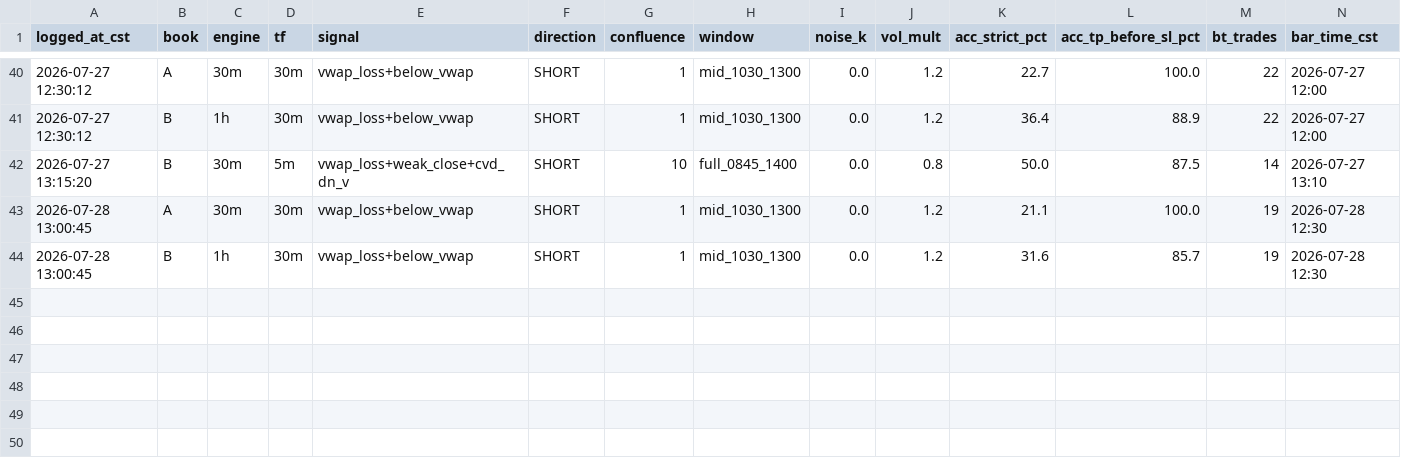
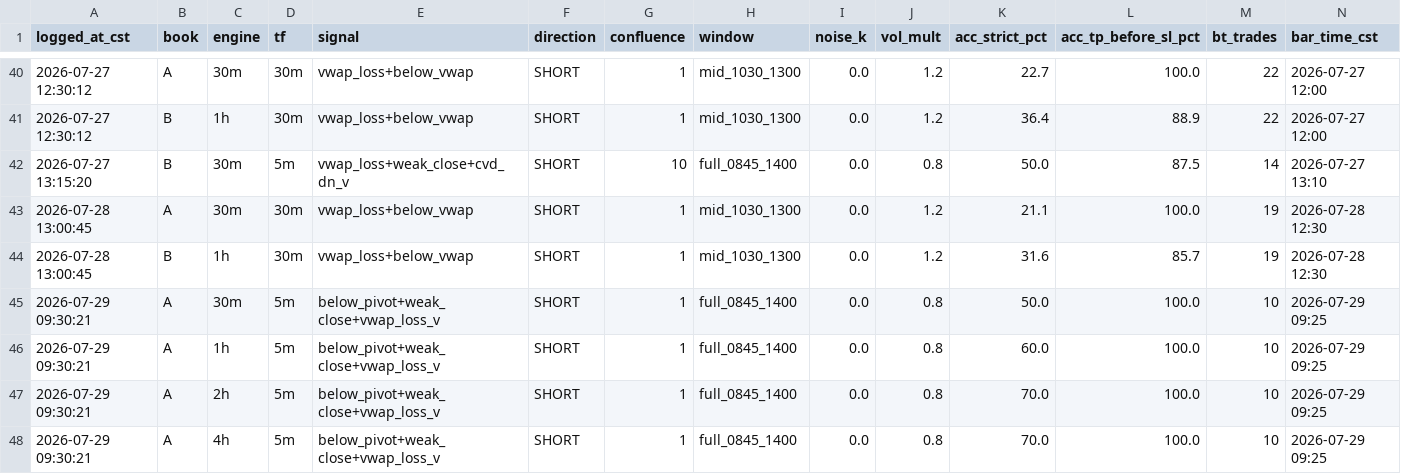
Before and after one commit to sampathgoud42/vidura-world-py-api, a CSV file: runtime/super_research/gld_research/gld_intraday_signals.csv, drawn as a sheet; only a part is shown, gaps mark what is left out; rows hold the shown columns only; the diff names each change by its address in the sheet, - before the commit and + after, or states it on an @@ line.

```diff
--- a/runtime/super_research/gld_research/gld_intraday_signals.csv
+++ b/runtime/super_research/gld_research/gld_intraday_signals.csv
+row 45: 2026-07-29 09:30:21 | A | 30m | 5m | below_pivot+weak_close+vwap_loss_v | SHORT | 1 | full_0845_1400 | 0.0 | 0.8 | 50.0 | 100.0 | 10 | 2026-07-29 09:25
+row 46: 2026-07-29 09:30:21 | A | 1h | 5m | below_pivot+weak_close+vwap_loss_v | SHORT | 1 | full_0845_1400 | 0.0 | 0.8 | 60.0 | 100.0 | 10 | 2026-07-29 09:25
+row 47: 2026-07-29 09:30:21 | A | 2h | 5m | below_pivot+weak_close+vwap_loss_v | SHORT | 1 | full_0845_1400 | 0.0 | 0.8 | 70.0 | 100.0 | 10 | 2026-07-29 09:25
+row 48: 2026-07-29 09:30:21 | A | 4h | 5m | below_pivot+weak_close+vwap_loss_v | SHORT | 1 | full_0845_1400 | 0.0 | 0.8 | 70.0 | 100.0 | 10 | 2026-07-29 09:25
```
Also changed, not shown: runtime/BANKNIFTY_research/banknifty_intraday_signals.csv, runtime/super_research/a_signals.csv, 39 other files.
